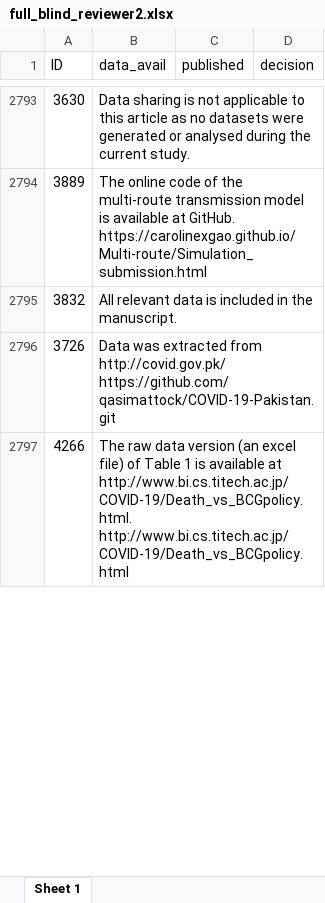
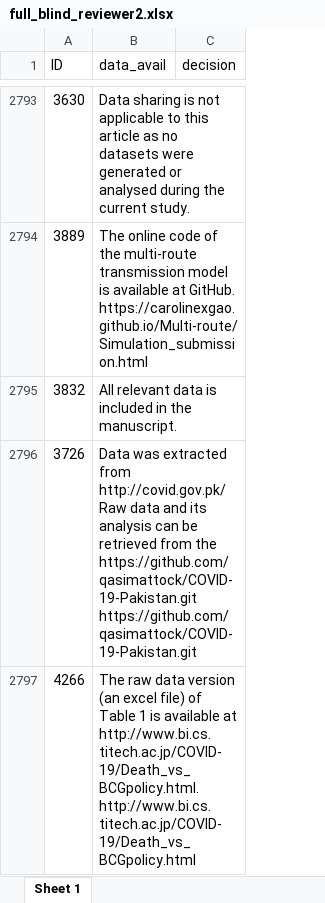
Before and after one commit to mcguinlu/data-availability-impact, an Excel workbook: data/raw/reviewer2/full_blind_reviewer2.xlsx, sheet Sheet 1, drawn as a sheet; only a part is shown, gaps mark what is left out; values as stored, in another font and other column widths than the file's, no borders; the diff covers the shown part only; the diff names each change by its address in the sheet, - before the commit and + after, or states it on an @@ line.

```diff
--- a/data/raw/reviewer2/full_blind_reviewer2.xlsx (sheet Sheet 1)
+++ b/data/raw/reviewer2/full_blind_reviewer2.xlsx (sheet Sheet 1)
-column C (published), empty
-B2796 (data_avail): …from http://covid.gov.pk/ https://github.com/qasimattock/COVID-19-Pakistan.git
+B2796 (data_avail): …from http://covid.gov.pk/ Raw data and its analysis can be retrieved from the https://github.com/qasimattock/COVID-19-Pakistan.git https://github.com/qasimattock/COVID-19-Pakistan.git
```
Also changed, not shown: 241 edited cells elsewhere in this sheet, data/raw/reviewer1/full_blind_reviewer1.xlsx, data/raw/reviewer1/s1_blind_reviewer1.xlsx, 3 other files.
